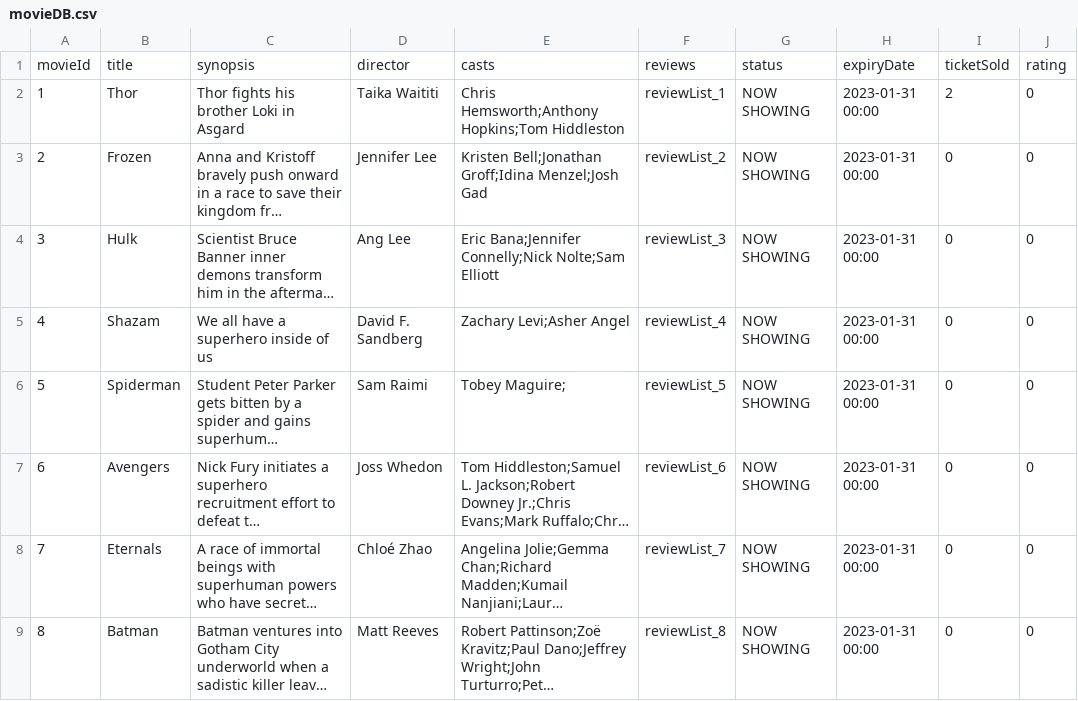
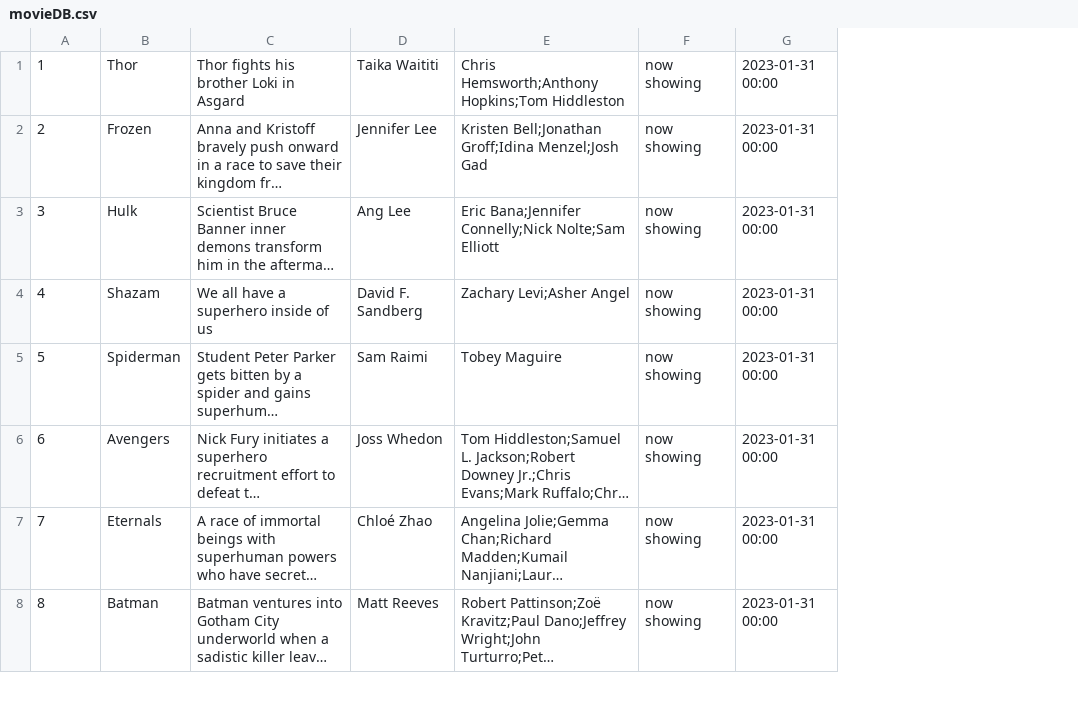
Before and after one commit to yongjicode/oodp2002, a CSV file: src/database/movieDB.csv, drawn as a sheet; only a part is shown; long unchanged cells end in …; removed rows and columns are numbered as before the commit, all else as after; the diff names each change by its address in the sheet, - before the commit and + after, or states it on an @@ line.

```diff
--- a/src/database/movieDB.csv
+++ b/src/database/movieDB.csv
-column F, rows 2-9: reviewList_1 | reviewList_2 | reviewList_3 | reviewList_4 | reviewList_5 | reviewList_6 | reviewList_7 | reviewList_8
-column G, rows 2-9: all NOW SHOWING
+column F, rows 1-8: all now showing
-column I, rows 2-9: 2 | 0 | 0 | 0 | 0 | 0 | 0 | 0
-column J, rows 2-9: all 0
-row 1: movieId | title | synopsis | director | casts | reviews | status | expiryDate | ticketSold | rating
-E5: Tobey Maguire;
+E5: Tobey Maguire
```
Also changed, not shown: out/production/ProjectOODP/database/accountDB.csv, out/production/ProjectOODP/database/movieDB.csv, 34 other files.
